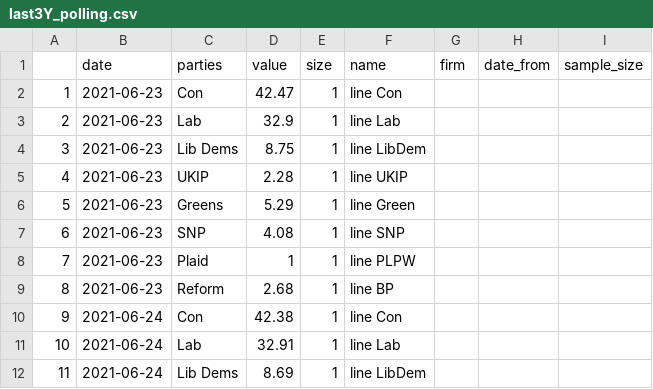
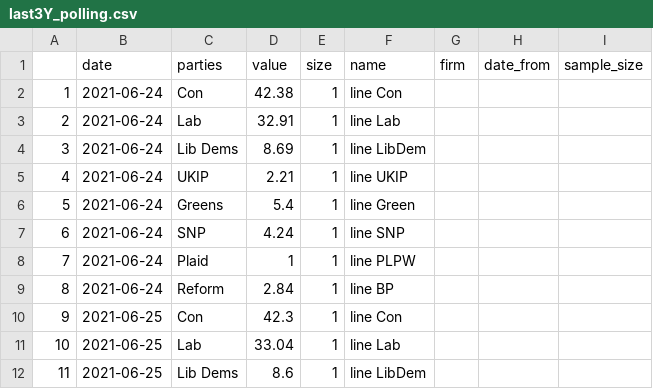
Before and after one commit to vfillis/automated-polling, a CSV file: data/last3Y_polling.csv, drawn as a sheet; only a part is shown; the shorter side is filled out with more unchanged rows; removed rows and columns are numbered as before the commit, all else as after; the diff names each change by its address in the sheet, - before the commit and + after, or states it on an @@ line.

```diff
--- a/data/last3Y_polling.csv
+++ b/data/last3Y_polling.csv
-row 2: 1 | 2021-06-23 | Con | 42.47 | 1 | line Con
-row 3: 2 | 2021-06-23 | Lab | 32.9 | 1 | line Lab
-row 4: 3 | 2021-06-23 | Lib Dems | 8.75 | 1 | line LibDem
-row 5: 4 | 2021-06-23 | UKIP | 2.28 | 1 | line UKIP
-row 6: 5 | 2021-06-23 | Greens | 5.29 | 1 | line Green
-row 7: 6 | 2021-06-23 | SNP | 4.08 | 1 | line SNP
-row 8: 7 | 2021-06-23 | Plaid | 1 | 1 | line PLPW
-row 9: 8 | 2021-06-23 | Reform | 2.68 | 1 | line BP
@@ column A renumbered from row 2 down @@
```
Also changed, not shown: data/forest_fires_world.csv.
